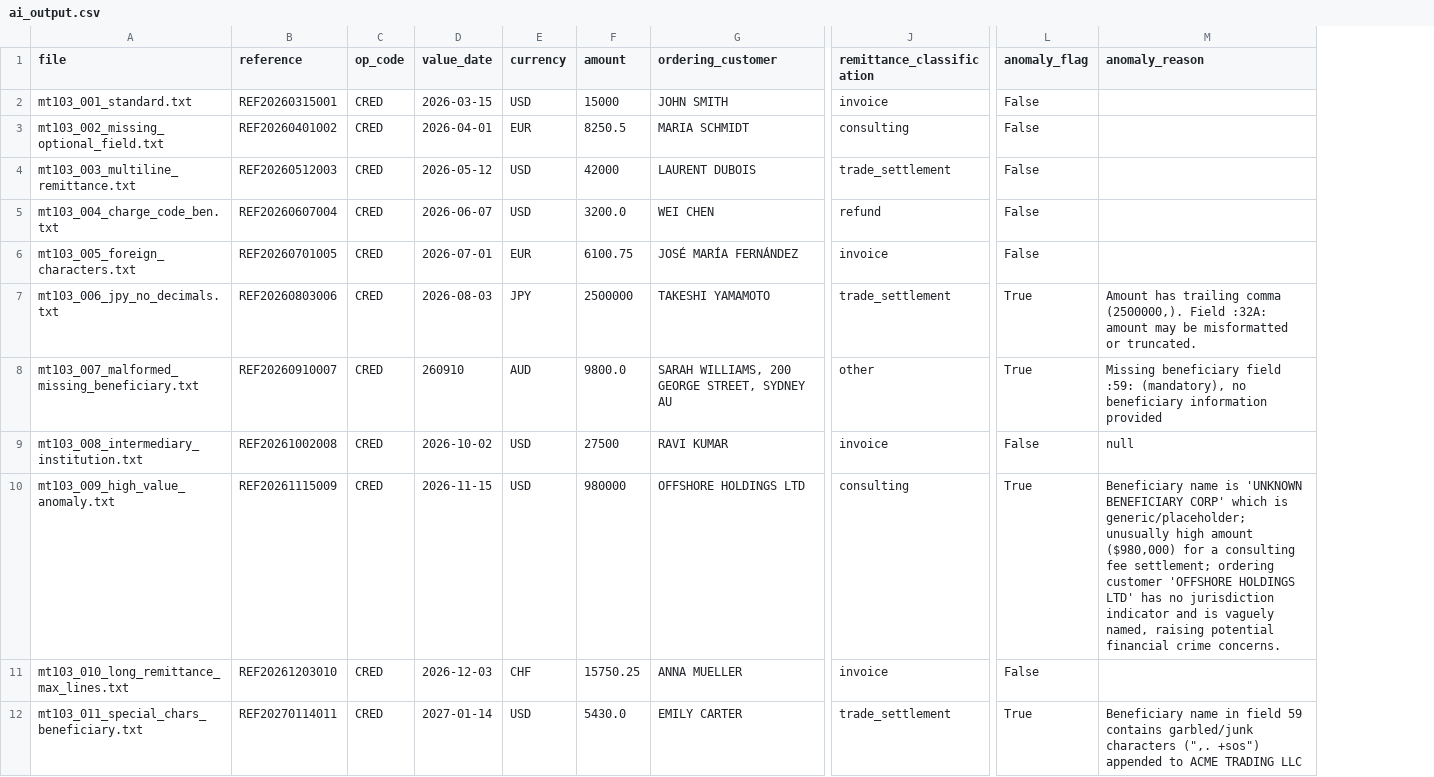
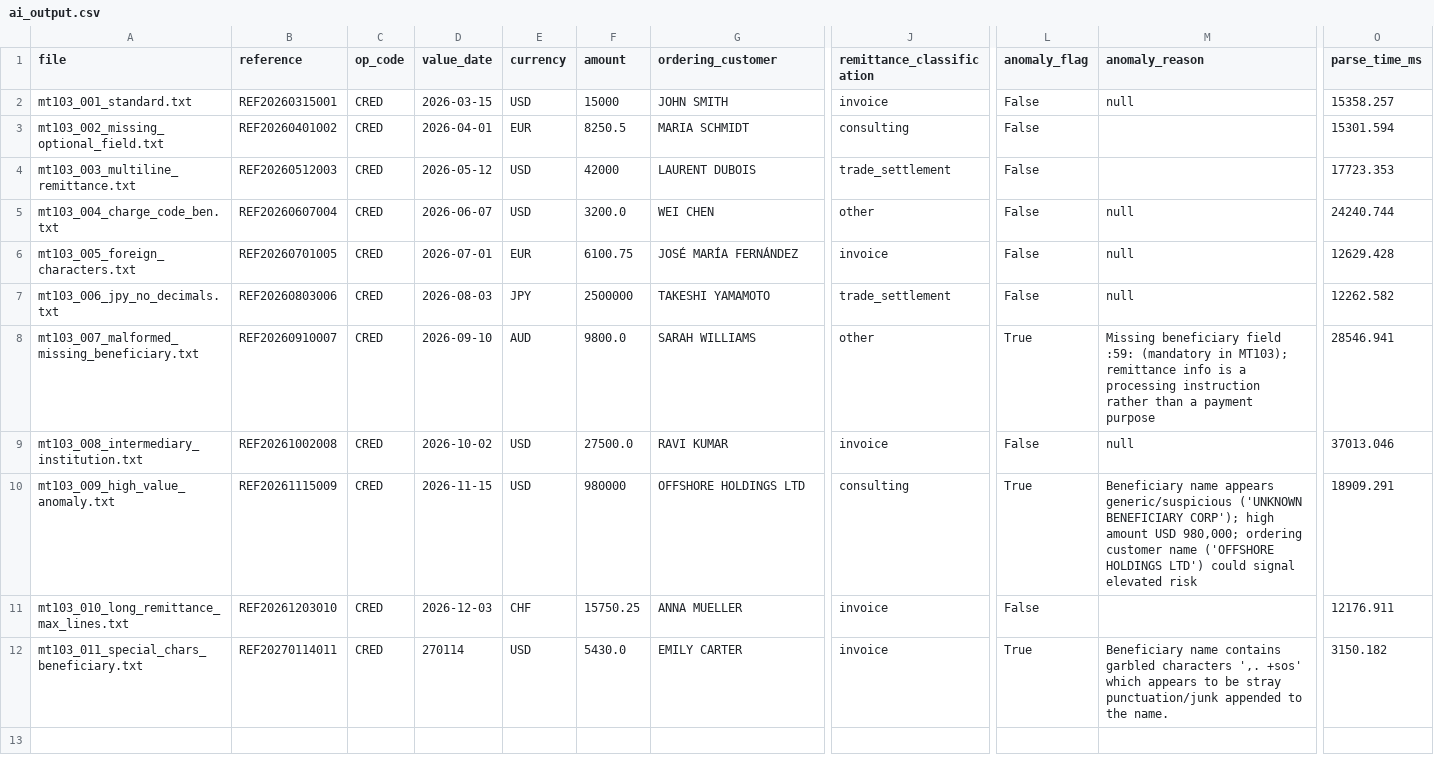
Before and after one commit to Sumankhera/AI-Powered-SWIFT-Payment-Message-Parser, a CSV file: data/ai_output.csv, drawn as a sheet; only a part is shown, gaps mark what is left out; the diff names each change by its address in the sheet, - before the commit and + after, or states it on an @@ line.

```diff
--- a/data/ai_output.csv
+++ b/data/ai_output.csv
+column O (parse_time_ms), rows 2-12: 15358.257 | 15301.594 | 17723.353 | 24240.744 | 12629.428 | 12262.582 | 28546.941 | 37013.046 | 18909.291 | 12176.911 | 3150.182
-M2 (anomaly_reason): (empty)
+M2 (anomaly_reason): null
-J5 (remittance_classification): refund
+J5 (remittance_classification): other
-M5:M6 (anomaly_reason): (empty)
+M5:M6 (anomaly_reason): null
-L7 (anomaly_flag): True
+L7 (anomaly_flag): False
-M7 (anomaly_reason): Amount has trailing comma (2500000,). Field :32A: amount may be misformatted or truncated.
+M7 (anomaly_reason): null
-D8 (value_date): 260910
+D8 (value_date): 2026-09-10
-G8 (ordering_customer): SARAH WILLIAMS, 200 GEORGE STREET, SYDNEY AU
+G8 (ordering_customer): SARAH WILLIAMS
-M8 (anomaly_reason): …field :59: (mandatory), no beneficiary information provided
+M8 (anomaly_reason): …field :59: (mandatory in MT103); remittance info is a processing instruction rather than a payment purpose
-F9 (amount): 27500
+F9 (amount): 27500.0
-M10 (anomaly_reason): Beneficiary name is 'UNKNOWN BENEFICIARY CORP' which is generic/placeholder; unusually high amount ($980,000) for a consulting fee settlement; ordering customer 'OFFSHORE HOLDINGS LTD' has no jurisdiction indicator and is vaguely named, raising potential financial crime concerns.
+M10 (anomaly_reason): Beneficiary name appears generic/suspicious ('UNKNOWN BENEFICIARY CORP'); high amount USD 980,000; ordering customer name ('OFFSHORE HOLDINGS LTD') could signal elevated risk
-D12 (value_date): 2027-01-14
+D12 (value_date): 270114
-J12 (remittance_classification): trade_settlement
+J12 (remittance_classification): invoice
-M12 (anomaly_reason): Beneficiary name in field 59 contains garbled/junk characters (",. +sos") appended to ACME TRADING LLC
+M12 (anomaly_reason): Beneficiary name contains garbled characters ',. +sos' which appears to be stray punctuation/junk appended to the name.
```
Also changed, not shown: data/baseline_output.csv, 5 other files.
